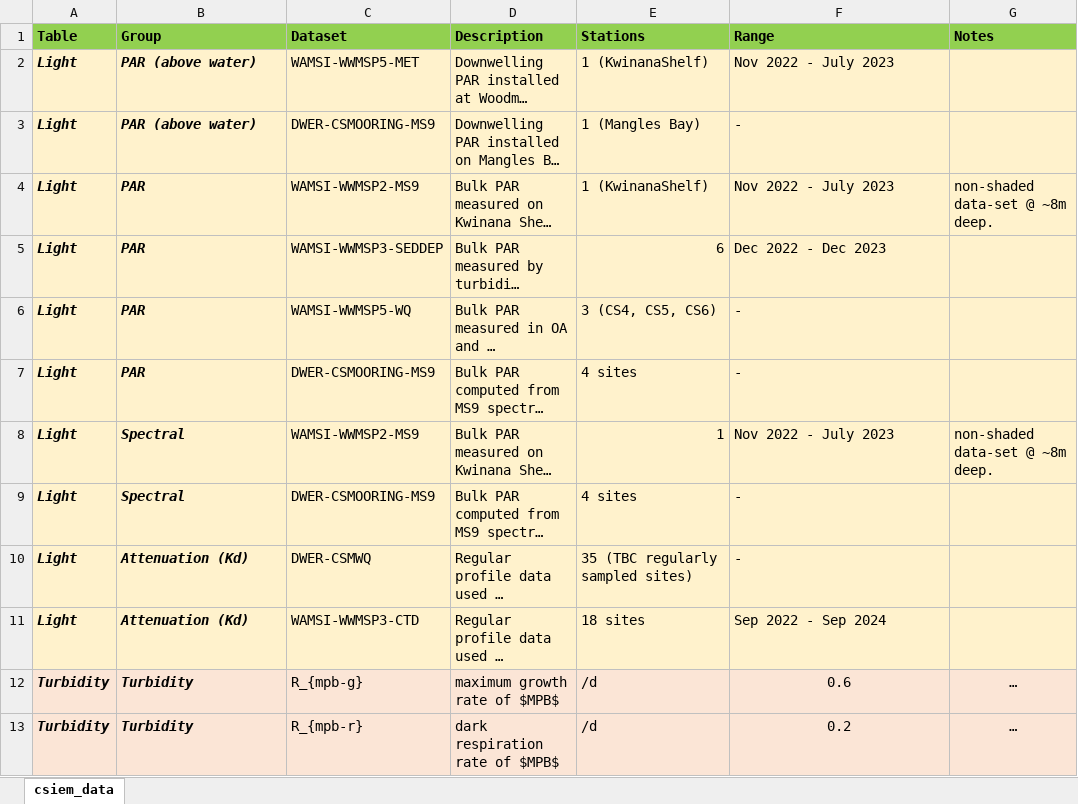
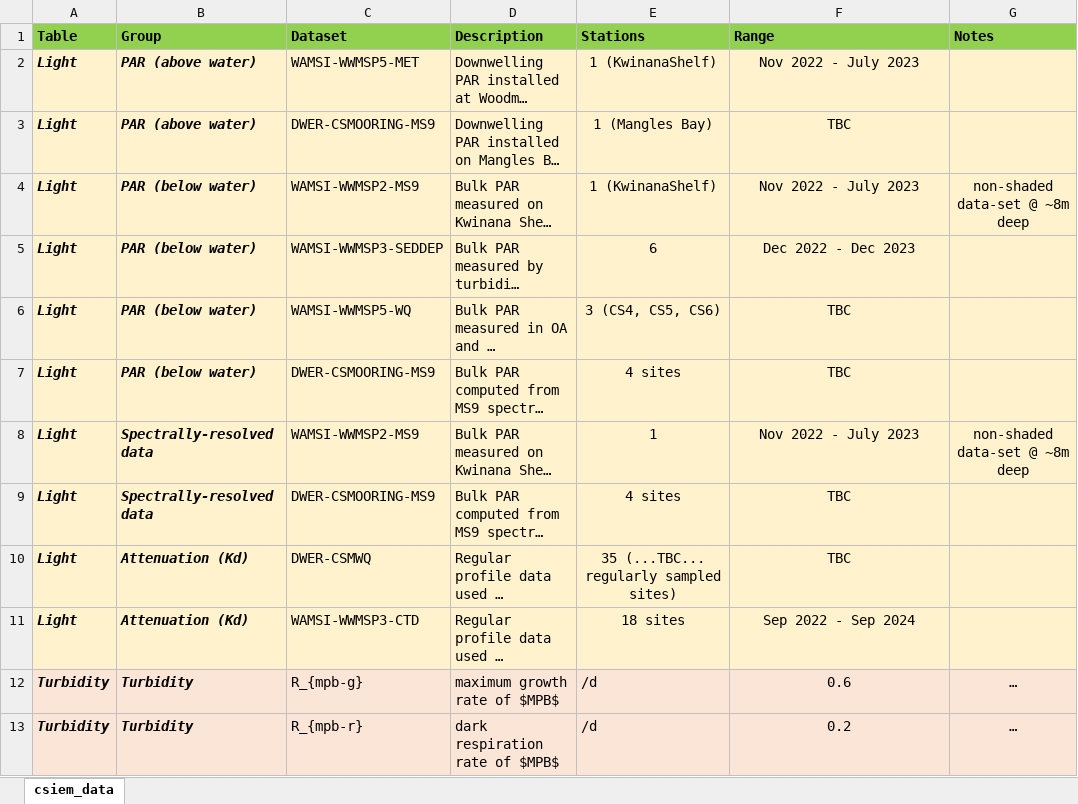
Before and after one commit to SEAF-CS/csiem-science, an Excel workbook: tables/data_summaries.xlsx, sheet csiem_data, drawn as a sheet; only a part is shown; long unchanged cells end in …; values as stored, in another font and other column widths than the file's, no borders; the diff names each change by its address in the sheet, - before the commit and + after, or states it on an @@ line.

```diff
--- a/tables/data_summaries.xlsx (sheet csiem_data)
+++ b/tables/data_summaries.xlsx (sheet csiem_data)
-E2:F3 alignment: left
+E2:F3 alignment: center
-F3 (Range): -
+F3 (Range): TBC
-B4:B7 (Group): PAR
+B4:B7 (Group): PAR (below water)
-E4:G4 alignment: left
+E4:G4 alignment: center
-G4 (Notes): non-shaded data-set @ ~8m deep.
+G4 (Notes): non-shaded data-set @ ~8m deep
-E5 alignment: right
+E5 alignment: center
-F5 alignment: left
+F5 alignment: center
-E6:F7 alignment: left
+E6:F7 alignment: center
-F6:F7 (Range): -
+F6:F7 (Range): TBC
-B8:B9 (Group): Spectral
+B8:B9 (Group): Spectrally-resolved data
-E8 alignment: right
+E8 alignment: center
-F8:G8 alignment: left
+F8:G8 alignment: center
-G8 (Notes): non-shaded data-set @ ~8m deep.
+G8 (Notes): non-shaded data-set @ ~8m deep
-E9:F11 alignment: left
+E9:F11 alignment: center
-F9:F10 (Range): -
+F9:F10 (Range): TBC
-E10 (Stations): 35 (TBC regularly sampled sites)
+E10 (Stations): 35 (...TBC... regularly sampled sites)
```
Also changed, not shown: 26 other files.
